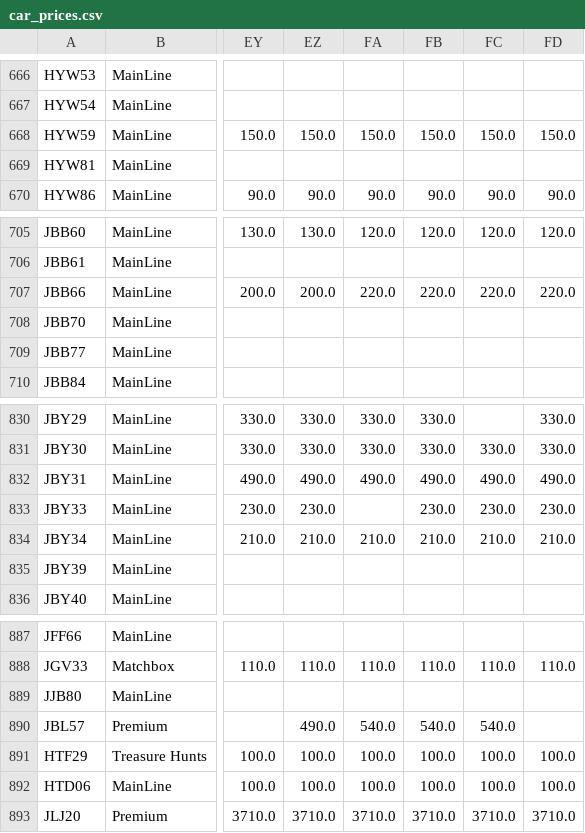
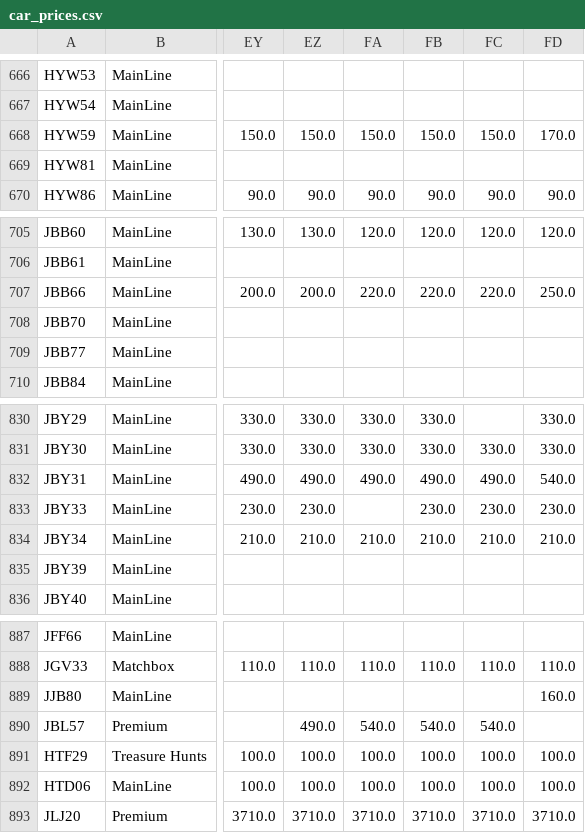
Before and after one commit to shady333/PriceParserRETRO, a CSV file: car_prices.csv, drawn as a sheet; only a part is shown, gaps mark what is left out; the diff covers the shown part only; the diff names each change by its address in the sheet, - before the commit and + after, or states it on an @@ line.

```diff
--- a/car_prices.csv
+++ b/car_prices.csv
-FD668: 150.0
+FD668: 170.0
-FD707: 220.0
+FD707: 250.0
-FD832: 490.0
+FD832: 540.0
-FD889: (empty)
+FD889: 160.0
```
Also changed, not shown: 7 edited cells elsewhere in this file, sell_car_prices.csv, 2 other files.
